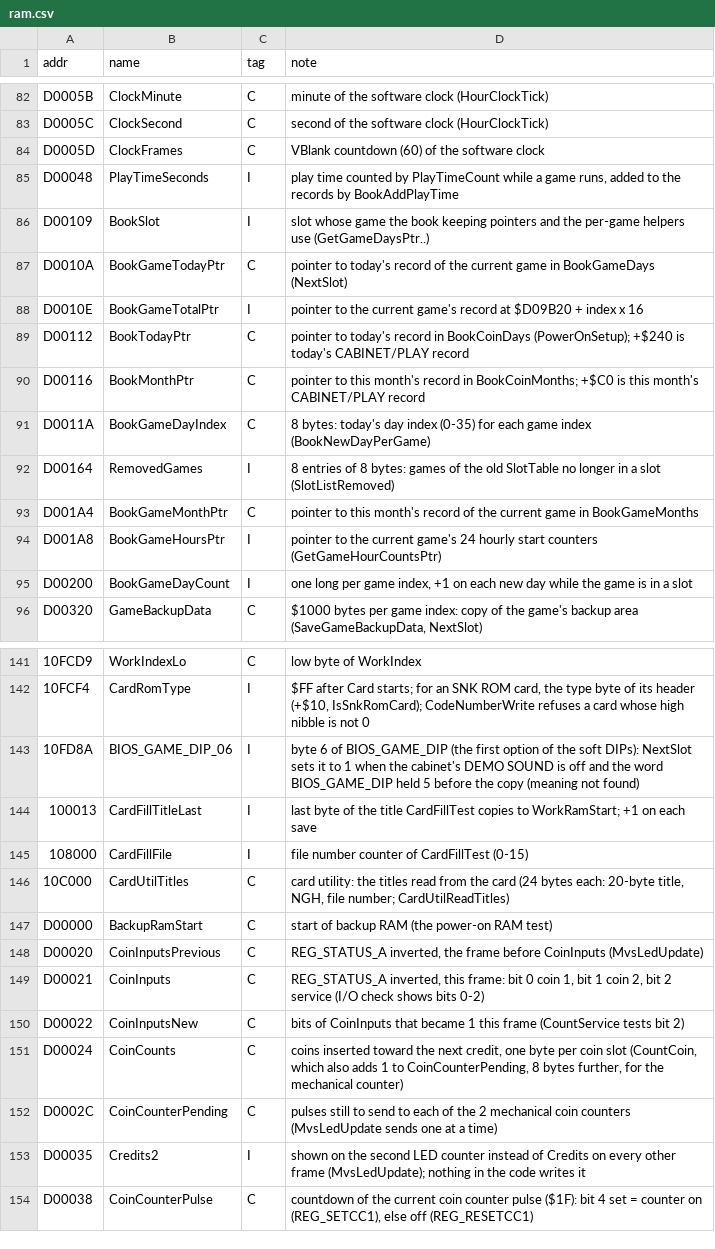
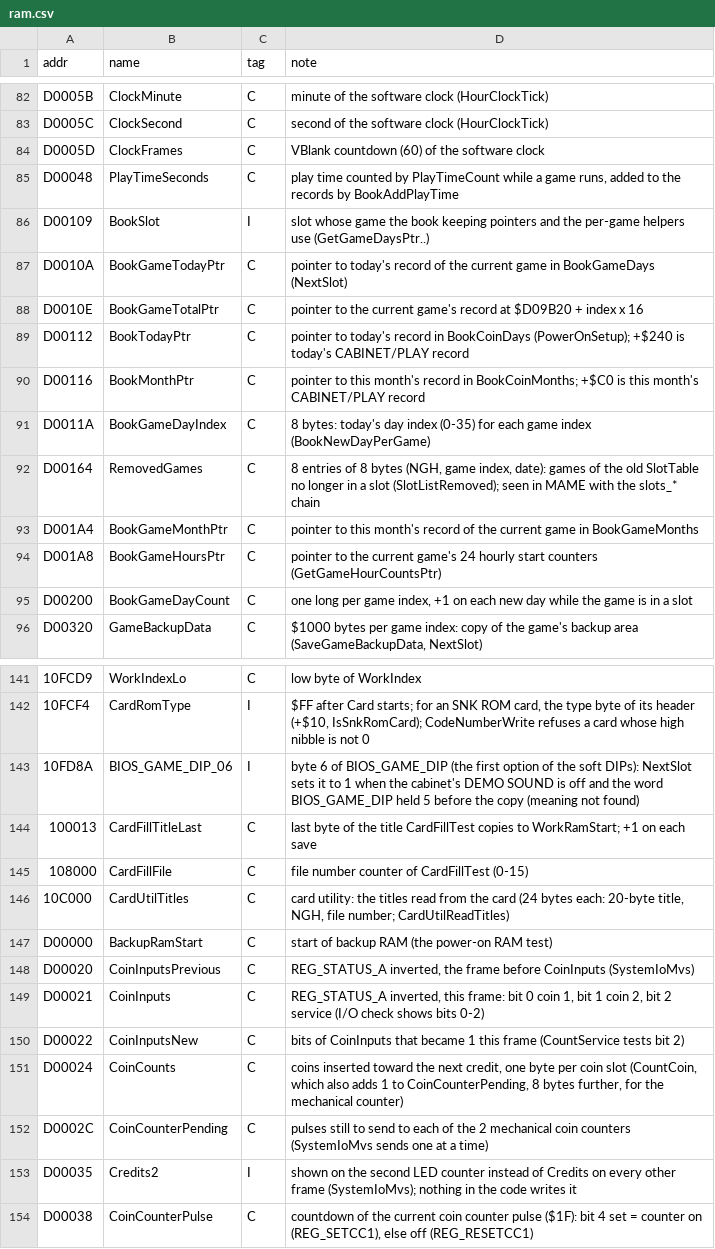
Before and after one commit to Raphael-Boichot/Neo-Geo-sp-s2-bios-disassembly, a CSV file: symbols/ram.csv, drawn as a sheet; only a part is shown, gaps mark what is left out; the diff covers the shown part only.

```diff
--- a/symbols/ram.csv
+++ b/symbols/ram.csv
@@ -84,3 +84,3 @@ D0005C,ClockSecond,C,second of the software clock (HourClockTick)
 D0005D,ClockFrames,C,VBlank countdown (60) of the software clock
-D00048,PlayTimeSeconds,I,"play time counted by PlayTimeCount while a game runs, added to the records by BookAddPlayTime"
+D00048,PlayTimeSeconds,C,"play time counted by PlayTimeCount while a game runs, added to the records by BookAddPlayTime"
 D00109,BookSlot,I,slot whose game the book keeping pointers and the per-game helpers use (GetGameDaysPtr..)
@@ -88,2 +88,2 @@ D0010A,BookGameTodayPtr,C,"pointer to today's record of the current game in Book
-D0010E,BookGameTotalPtr,I,pointer to the current game's record at $D09B20 + index x 16
+D0010E,BookGameTotalPtr,C,pointer to the current game's record at $D09B20 + index x 16
 D00112,BookTodayPtr,C,pointer to today's record in BookCoinDays (PowerOnSetup); +$240 is today's CABINET/PLAY record
@@ -92,5 +92,5 @@ D0011A,BookGameDayIndex,C,"8 bytes: today's day index (0-35) for each game index
-D00164,RemovedGames,I,"8 entries of 8 bytes: games of the old SlotTable no longer in a slot (SlotListRemoved)"
+D00164,RemovedGames,C,"8 entries of 8 bytes (NGH, game index, date): games of the old SlotTable no longer in a slot (SlotListRemoved); seen in MAME with the slots_* chain"
 D001A4,BookGameMonthPtr,C,pointer to this month's record of the current game in BookGameMonths
-D001A8,BookGameHoursPtr,I,pointer to the current game's 24 hourly start counters (GetGameHourCountsPtr)
-D00200,BookGameDayCount,I,"one long per game index, +1 on each new day while the game is in a slot"
+D001A8,BookGameHoursPtr,C,pointer to the current game's 24 hourly start counters (GetGameHourCountsPtr)
+D00200,BookGameDayCount,C,"one long per game index, +1 on each new day while the game is in a slot"
 D00320,GameBackupData,C,"$1000 bytes per game index: copy of the game's backup area (SaveGameBackupData, NextSlot)"
@@ -144,6 +144,6 @@ D00320,GameBackupData,C,"$1000 bytes per game index: copy of the game's backup a
-100013,CardFillTitleLast,I,last byte of the title CardFillTest copies to WorkRamStart; +1 on each save
-108000,CardFillFile,I,file number counter of CardFillTest (0-15)
+100013,CardFillTitleLast,C,last byte of the title CardFillTest copies to WorkRamStart; +1 on each save
+108000,CardFillFile,C,file number counter of CardFillTest (0-15)
 10C000,CardUtilTitles,C,"card utility: the titles read from the card (24 bytes each: 20-byte title, NGH, file number; CardUtilReadTitles)"
 D00000,BackupRamStart,C,start of backup RAM (the power-on RAM test)
-D00020,CoinInputsPrevious,C,"REG_STATUS_A inverted, the frame before CoinInputs (MvsLedUpdate)"
+D00020,CoinInputsPrevious,C,"REG_STATUS_A inverted, the frame before CoinInputs (SystemIoMvs)"
 D00021,CoinInputs,C,"REG_STATUS_A inverted, this frame: bit 0 coin 1, bit 1 coin 2, bit 2 service (I/O check shows bits 0-2)"
@@ -151,4 +151,4 @@ D00022,CoinInputsNew,C,bits of CoinInputs that became 1 this frame (CountService
 D00024,CoinCounts,C,"coins inserted toward the next credit, one byte per coin slot (CountCoin, which also adds 1 to CoinCounterPending, 8 bytes further, for the mechanical counter)"
-D0002C,CoinCounterPending,C,"pulses still to send to each of the 2 mechanical coin counters (MvsLedUpdate sends one at a time)"
-D00035,Credits2,I,"shown on the second LED counter instead of Credits on every other frame (MvsLedUpdate); nothing in the code writes it"
+D0002C,CoinCounterPending,C,pulses still to send to each of the 2 mechanical coin counters (SystemIoMvs sends one at a time)
+D00035,Credits2,I,shown on the second LED counter instead of Credits on every other frame (SystemIoMvs); nothing in the code writes it
 D00038,CoinCounterPulse,C,"countdown of the current coin counter pulse ($1F): bit 4 set = counter on (REG_SETCC1), else off (REG_RESETCC1)"
```
Also changed, not shown: 9 edited cells elsewhere in this file, symbols/ram_scoped.csv, symbols/rom_names.csv, 18 other files.
